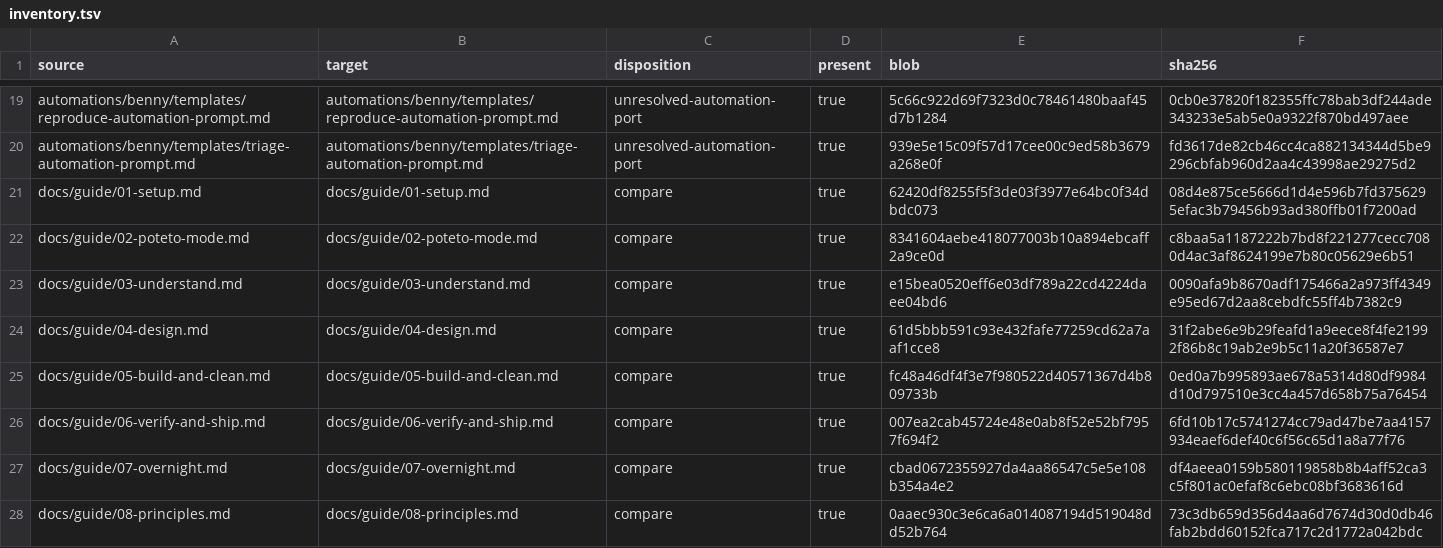
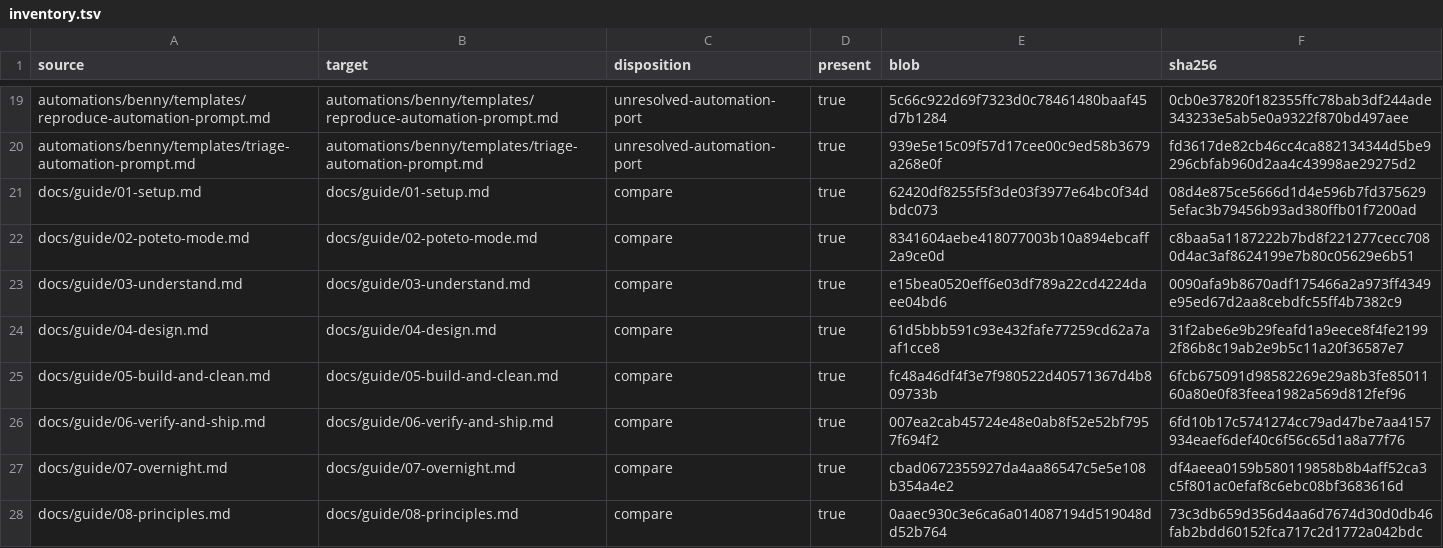
Before and after one commit to hcaiano/p3-stack, a TSV file: upstream/audits/2026-10-12/inventory.tsv, drawn as a sheet; only a part is shown, gaps mark what is left out.

```diff
--- a/upstream/audits/2026-10-12/inventory.tsv
+++ b/upstream/audits/2026-10-12/inventory.tsv
@@ -24,3 +24,3 @@ docs/guide/03-understand.md	docs/guide/03-understand.md	compare	true	e15bea0520e
 docs/guide/04-design.md	docs/guide/04-design.md	compare	true	61d5bbb591c93e432fafe77259cd62a7aaf1cce8	31f2abe6e9b29feafd1a9eece8f4fe21992f86b8c19ab2e9b5c11a20f36587e7
-docs/guide/05-build-and-clean.md	docs/guide/05-build-and-clean.md	compare	true	fc48a46df4f3e7f980522d40571367d4b809733b	0ed0a7b995893ae678a5314d80df9984d10d797510e3cc4a457d658b75a76454
+docs/guide/05-build-and-clean.md	docs/guide/05-build-and-clean.md	compare	true	fc48a46df4f3e7f980522d40571367d4b809733b	6fcb675091d98582269e29a8b3fe8501160a80e0f83feea1982a569d812fef96
 docs/guide/06-verify-and-ship.md	docs/guide/06-verify-and-ship.md	compare	true	007ea2cab45724e48e0ab8f52e52bf7957f694f2	6fd10b17c5741274cc79ad47be7aa4157934eaef6def40c6f56c65d1a8a77f76
```
Also changed, not shown: 2 other files.
